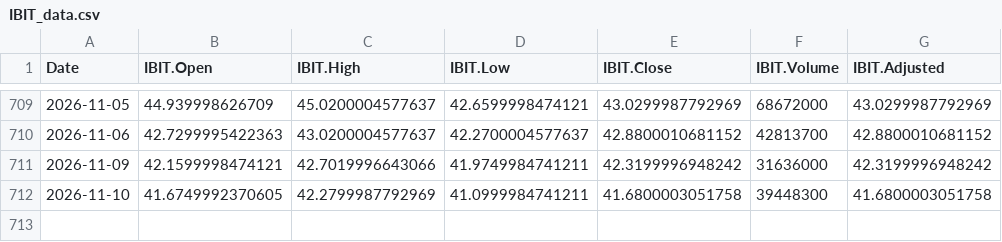
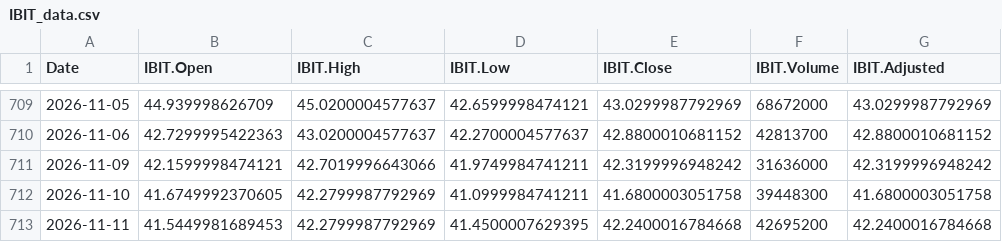
Before and after one commit to chems0404/Prophet_TQQQ, a CSV file: data/IBIT_data.csv, drawn as a sheet; only a part is shown, gaps mark what is left out; the diff names each change by its address in the sheet, - before the commit and + after, or states it on an @@ line.

```diff
--- a/data/IBIT_data.csv
+++ b/data/IBIT_data.csv
+row 713: 2026-11-11 | 41.5449981689453 | 42.2799987792969 | 41.4500007629395 | 42.2400016784668 | 42695200 | 42.2400016784668
```
Also changed, not shown: data/DIA_data.csv, data/IXJ_data.csv, 12 other files.
